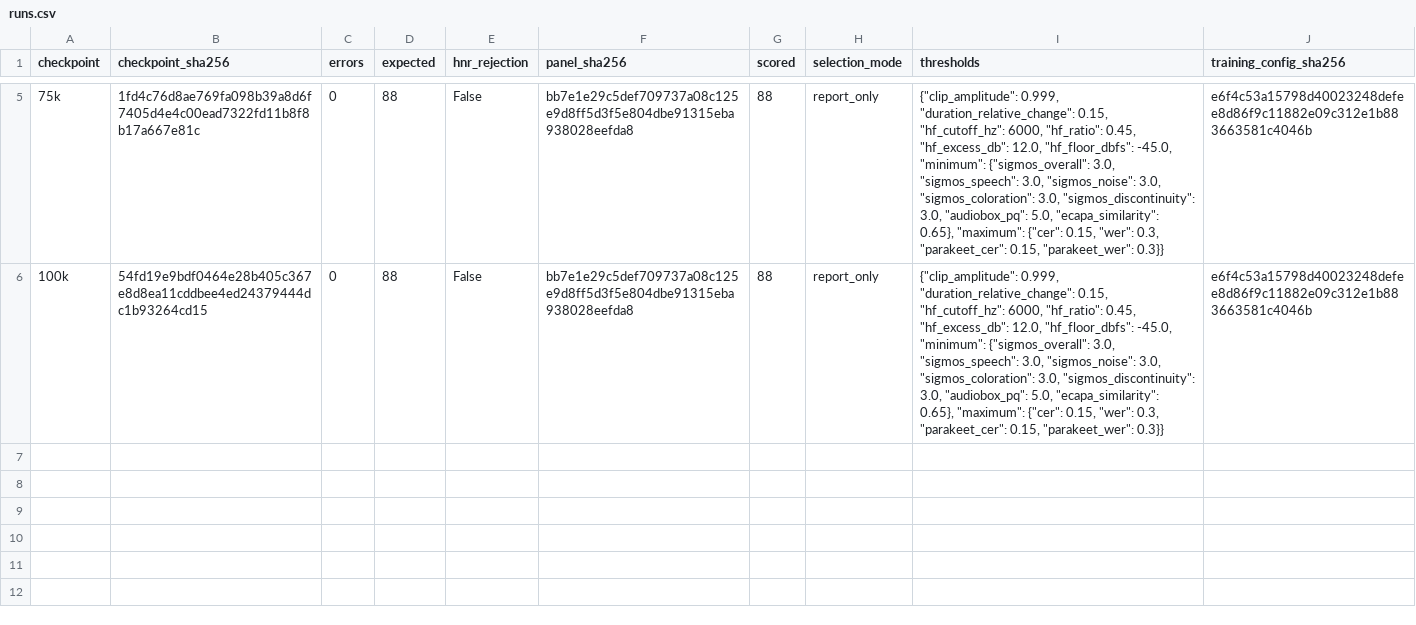
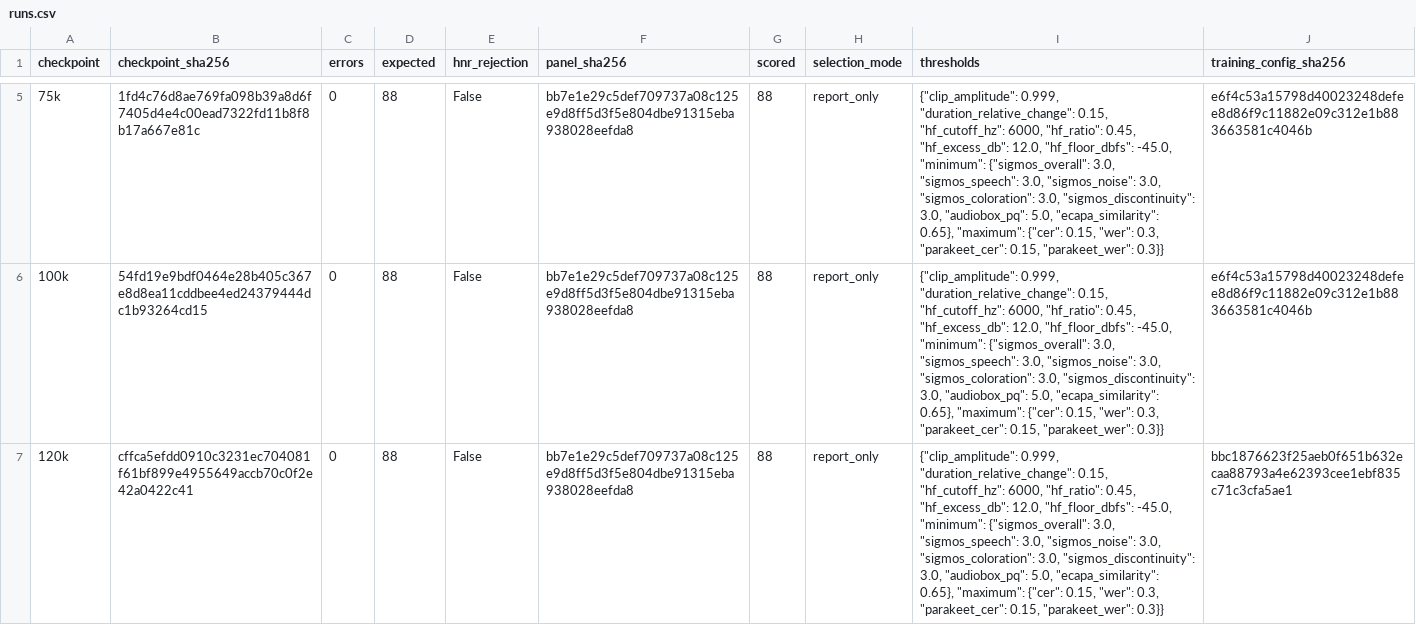
Before and after one commit to robinhad/ukrainian-tts, a CSV file: training/reports/quality_v12_checkpoints/runs.csv, drawn as a sheet; only a part is shown, gaps mark what is left out; the diff names each change by its address in the sheet, - before the commit and + after, or states it on an @@ line.

```diff
--- a/training/reports/quality_v12_checkpoints/runs.csv
+++ b/training/reports/quality_v12_checkpoints/runs.csv
+row 7: 120k | cffca5efdd0910c3231ec704081f61bf899e4955649accb70c0f2e42a0422c41 | 0 | 88 | False | bb7e1e29c5def709737a08c125e9d8ff5d3f5e804dbe91315eba938028eefda8 | 88 | report_only | {"clip_amplitude": 0.999, "duration_relative_change": 0.15, "hf_cutoff_hz": 6000, "hf_ratio": 0.45, "hf_excess_db": 12.0, "hf_floor_dbfs": -45.0, "minimum": {"sigmos_overall": 3.0, "sigmos_speech": 3.0, "sigmos_noise": 3.0, "sigmos_coloration": 3.0, "sigmos_discontinuity": 3.0, "audiobox_pq": 5.0, "ecapa_similarity": 0.65}, "maximum": {"cer": 0.15, "wer": 0.3, "parakeet_cer": 0.15, "parakeet_wer": 0.3}} | bbc1876623f25aeb0f651b632ecaa88793a4e62393cee1ebf835c71c3cfa5ae1
```
Also changed, not shown: training/reports/quality_v12_training_epochs.csv, 15 other files.
